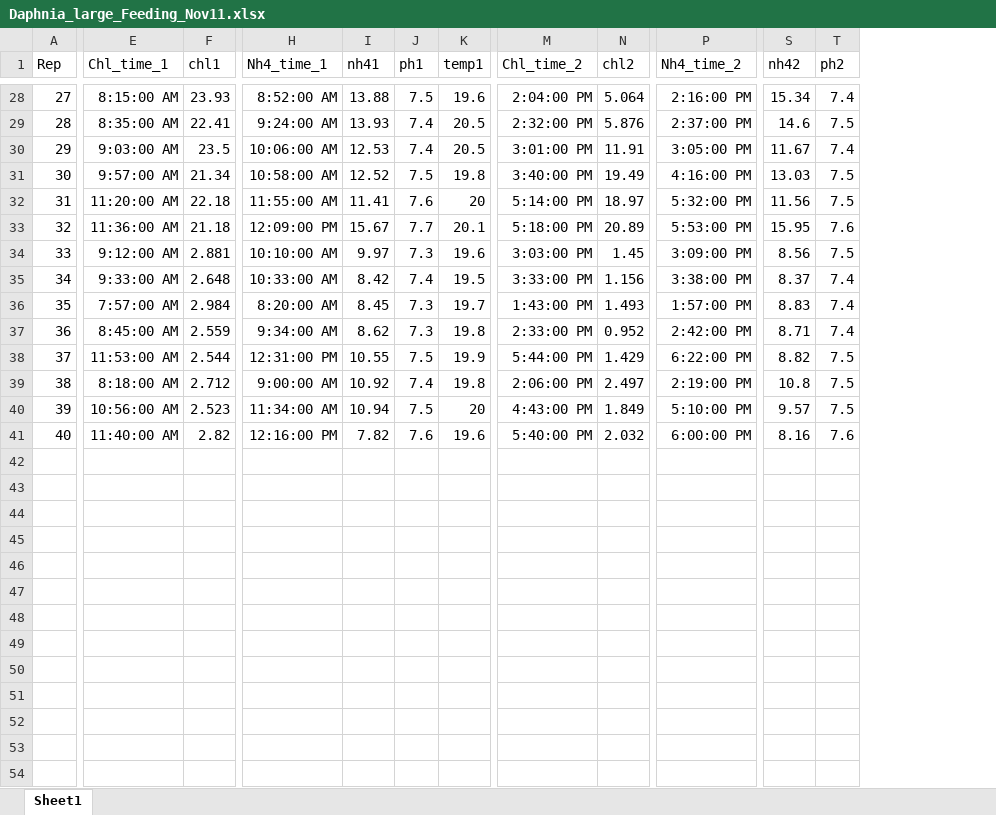
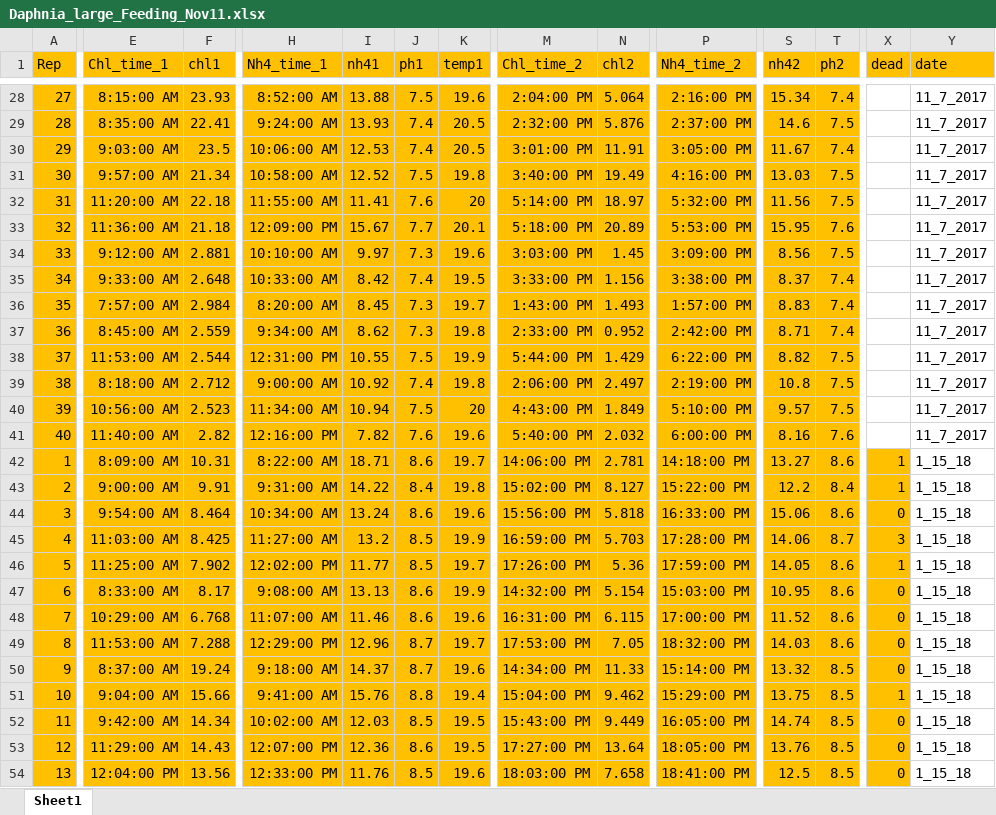
Before and after one commit to jwerba14/Species-Traits, an Excel workbook: Daphnia_large_Feeding_Nov11.xlsx, sheet Sheet1, drawn as a sheet; only a part is shown, gaps mark what is left out; values as stored, in another font and other column widths than the file's, no borders; rows hold the shown columns only; the diff covers the shown part only; the diff names each change by its address in the sheet, - before the commit and + after, or states it on an @@ line.

```diff
--- a/Daphnia_large_Feeding_Nov11.xlsx (sheet Sheet1)
+++ b/Daphnia_large_Feeding_Nov11.xlsx (sheet Sheet1)
+column X (dead), empty
+column Y (date), rows 28-41: all 11_7_2017
-A1:A41 fill: none
+A1:A41 fill: #FFC000
-E1:F41 fill: none
+E1:F41 fill: #FFC000
-H1:K41 fill: none
+H1:K41 fill: #FFC000
-M1:N41 fill: none
+M1:N41 fill: #FFC000
-P1:P41 fill: none
+P1:P41 fill: #FFC000
-S1:T41 fill: none
+S1:T41 fill: #FFC000
+row 42: 1 | 8:09:00 AM | 10.31 | 8:22:00 AM | 18.71 | 8.6 | 19.7 | 14:06:00 PM | 2.781 | 14:18:00 PM | 13.27 | 8.6 | 1 | 1_15_18
+row 43: 2 | 9:00:00 AM | 9.91 | 9:31:00 AM | 14.22 | 8.4 | 19.8 | 15:02:00 PM | 8.127 | 15:22:00 PM | 12.2 | 8.4 | 1 | 1_15_18
+row 44: 3 | 9:54:00 AM | 8.464 | 10:34:00 AM | 13.24 | 8.6 | 19.6 | 15:56:00 PM | 5.818 | 16:33:00 PM | 15.06 | 8.6 | 0 | 1_15_18
+row 45: 4 | 11:03:00 AM | 8.425 | 11:27:00 AM | 13.2 | 8.5 | 19.9 | 16:59:00 PM | 5.703 | 17:28:00 PM | 14.06 | 8.7 | 3 | 1_15_18
+row 46: 5 | 11:25:00 AM | 7.902 | 12:02:00 PM | 11.77 | 8.5 | 19.7 | 17:26:00 PM | 5.36 | 17:59:00 PM | 14.05 | 8.6 | 1 | 1_15_18
+row 47: 6 | 8:33:00 AM | 8.17 | 9:08:00 AM | 13.13 | 8.6 | 19.9 | 14:32:00 PM | 5.154 | 15:03:00 PM | 10.95 | 8.6 | 0 | 1_15_18
+row 48: 7 | 10:29:00 AM | 6.768 | 11:07:00 AM | 11.46 | 8.6 | 19.6 | 16:31:00 PM | 6.115 | 17:00:00 PM | 11.52 | 8.6 | 0 | 1_15_18
+row 49: 8 | 11:53:00 AM | 7.288 | 12:29:00 PM | 12.96 | 8.7 | 19.7 | 17:53:00 PM | 7.05 | 18:32:00 PM | 14.03 | 8.6 | 0 | 1_15_18
+row 50: 9 | 8:37:00 AM | 19.24 | 9:18:00 AM | 14.37 | 8.7 | 19.6 | 14:34:00 PM | 11.33 | 15:14:00 PM | 13.32 | 8.5 | 0 | 1_15_18
+row 51: 10 | 9:04:00 AM | 15.66 | 9:41:00 AM | 15.76 | 8.8 | 19.4 | 15:04:00 PM | 9.462 | 15:29:00 PM | 13.75 | 8.5 | 1 | 1_15_18
+row 52: 11 | 9:42:00 AM | 14.34 | 10:02:00 AM | 12.03 | 8.5 | 19.5 | 15:43:00 PM | 9.449 | 16:05:00 PM | 14.74 | 8.5 | 0 | 1_15_18
+row 53: 12 | 11:29:00 AM | 14.43 | 12:07:00 PM | 12.36 | 8.6 | 19.5 | 17:27:00 PM | 13.64 | 18:05:00 PM | 13.76 | 8.5 | 0 | 1_15_18
+row 54: 13 | 12:04:00 PM | 13.56 | 12:33:00 PM | 11.76 | 8.5 | 19.6 | 18:03:00 PM | 7.658 | 18:41:00 PM | 12.5 | 8.5 | 0 | 1_15_18
```
Also changed, not shown: 28 added rows and cell formats elsewhere in this sheet, Ceriodaphnia_Feeding_Nov07_2017.xlsx, Data_sheet_FeedingExpt.xlsx, 1 other file.
